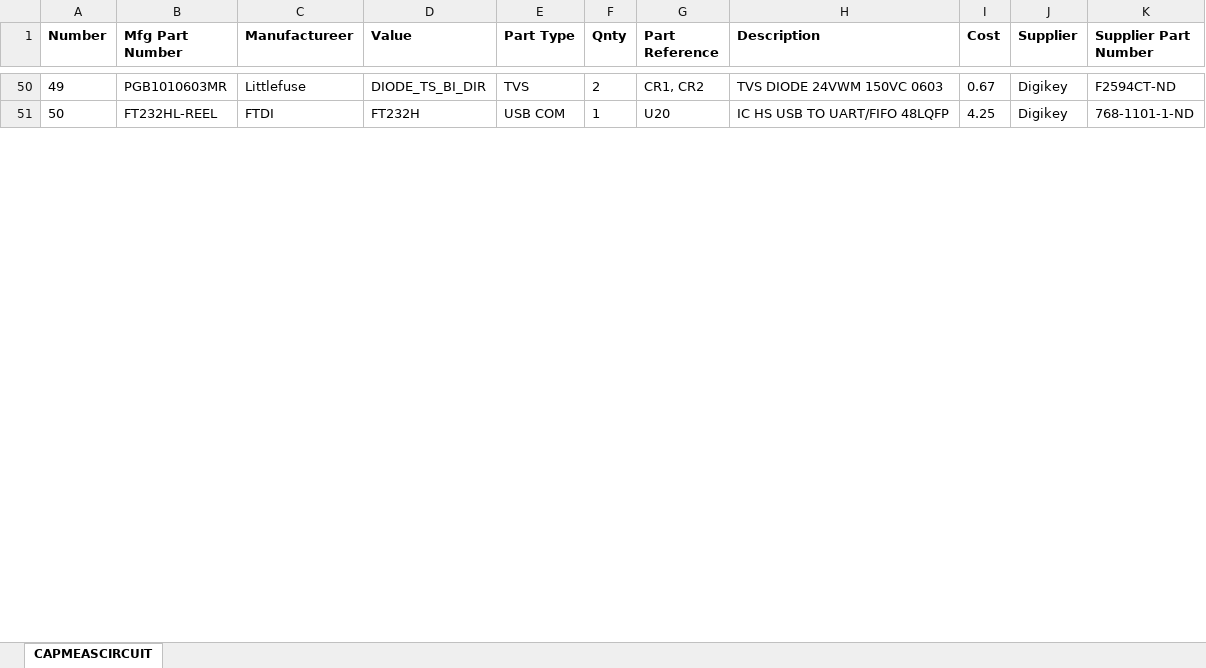
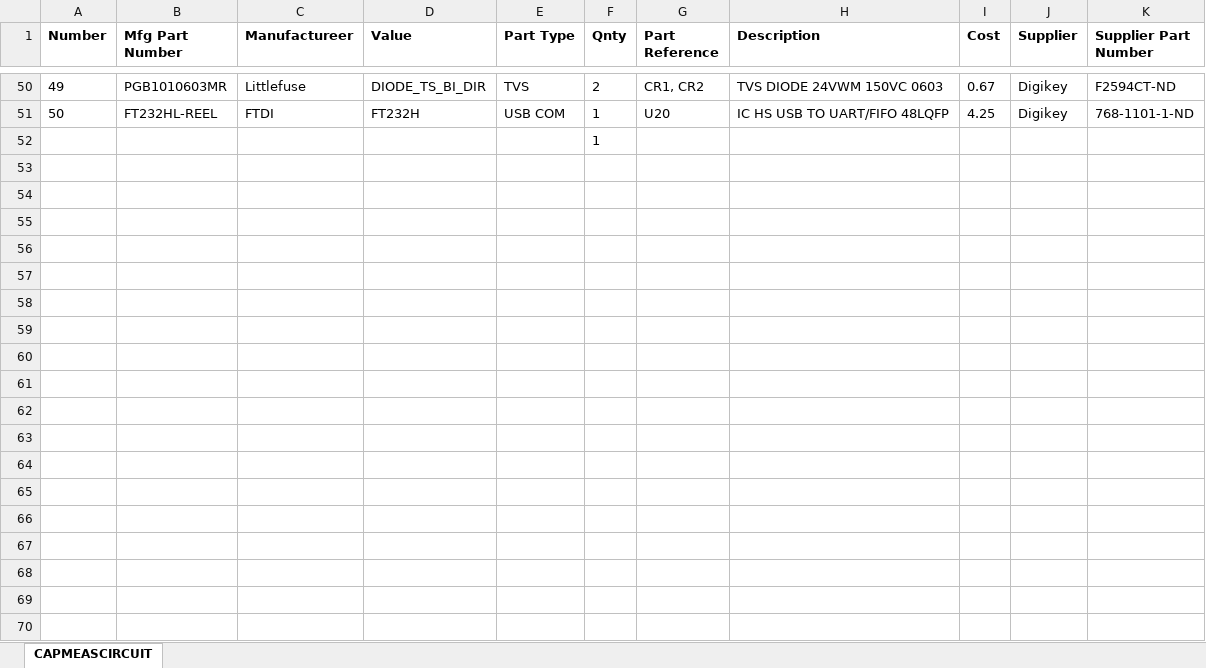
Before and after one commit to mldelibero/masters, an Excel workbook: board/bom.xlsx, sheet CAPMEASCIRCUIT, drawn as a sheet; only a part is shown, gaps mark what is left out; values as stored, in another font and other column widths than the file's, no borders; the diff covers the shown part only; the diff names each change by its address in the sheet, - before the commit and + after, or states it on an @@ line.

```diff
--- a/board/bom.xlsx (sheet CAPMEASCIRCUIT)
+++ b/board/bom.xlsx (sheet CAPMEASCIRCUIT)
+row 52:  |  |  |  |  | 1
+row 53: (empty)
+row 54: (empty)
+row 55: (empty)
+row 56: (empty)
+row 57: (empty)
+row 58: (empty)
+row 59: (empty)
+row 60: (empty)
+row 61: (empty)
+row 62: (empty)
+row 63: (empty)
+row 64: (empty)
+row 65: (empty)
+row 66: (empty)
+row 67: (empty)
+row 68: (empty)
+row 69: (empty)
+row 70: (empty)
```
Also changed, not shown: 149 added rows, 16 edited cells and row numbers in column A elsewhere in this sheet, 3 other files.
